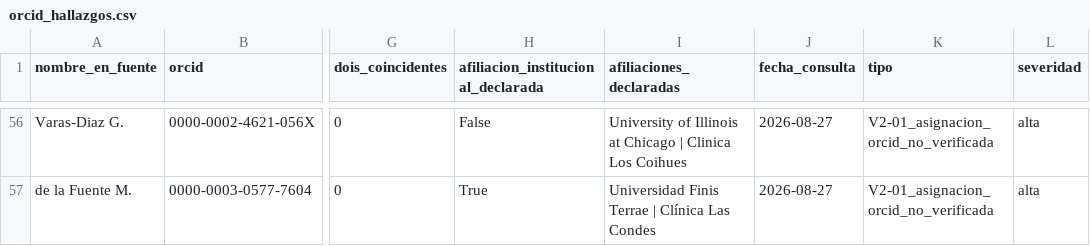
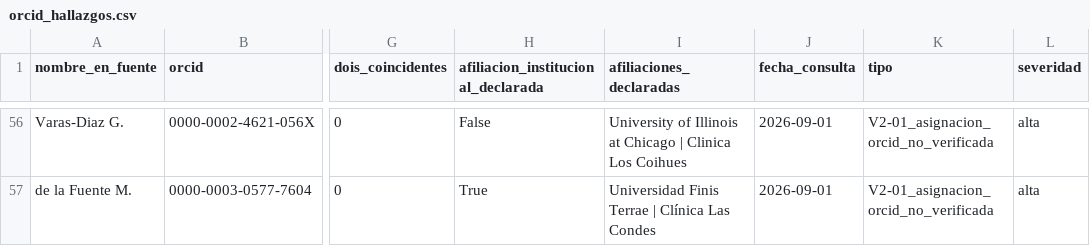
Before and after one commit to pablosanchezmonsalve-hash/Inf-Cienc, a CSV file: internal/orcid_hallazgos.csv, drawn as a sheet; only a part is shown, gaps mark what is left out; the diff covers the shown part only; the diff names each change by its address in the sheet, - before the commit and + after, or states it on an @@ line.

```diff
--- a/internal/orcid_hallazgos.csv
+++ b/internal/orcid_hallazgos.csv
-J56:J57 (fecha_consulta): 2026-08-27
+J56:J57 (fecha_consulta): 2026-09-01
```
Also changed, not shown: 60 edited cells elsewhere in this file, data/enriched/orcid_verificacion.csv, internal/orcid_ampliacion_log.csv, 1 other file.
